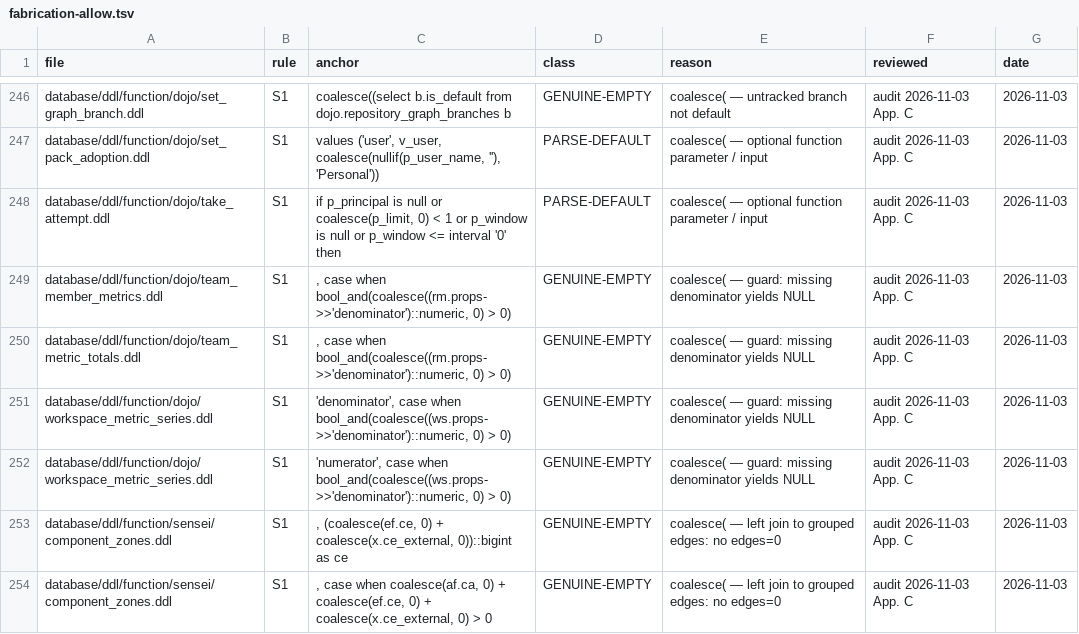
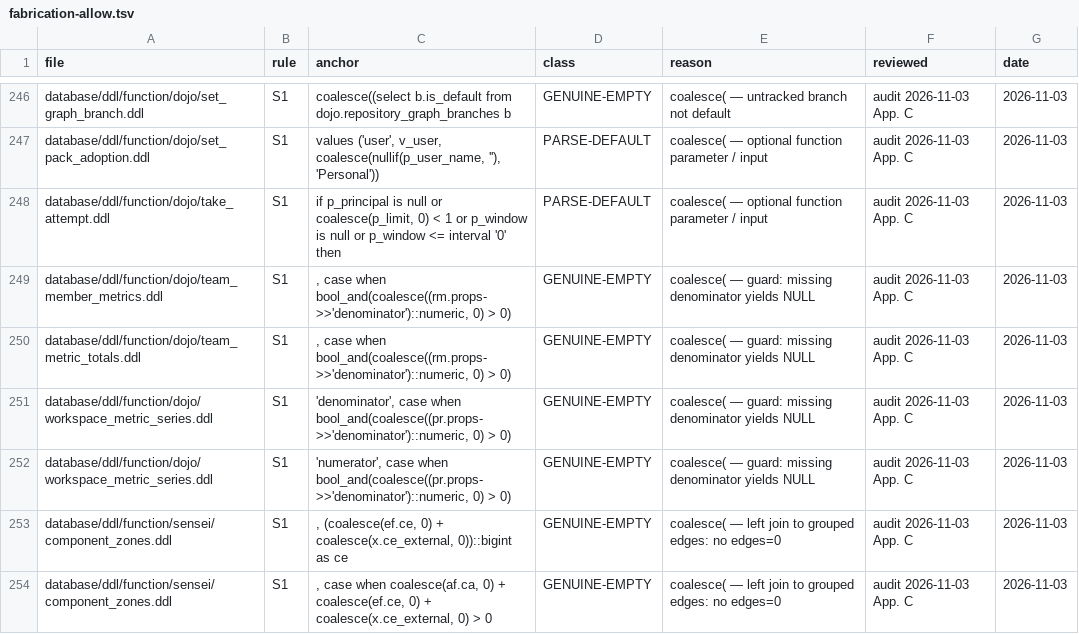
Before and after one commit to sensei-hq/sensei, a TSV file: scripts/fabrication-allow.tsv, drawn as a sheet; only a part is shown, gaps mark what is left out.

```diff
--- a/scripts/fabrication-allow.tsv
+++ b/scripts/fabrication-allow.tsv
@@ -250,4 +250,4 @@ database/ddl/function/dojo/team_member_metrics.ddl	S1	, case when bool_and(coale
 database/ddl/function/dojo/team_metric_totals.ddl	S1	, case when bool_and(coalesce((rm.props->>'denominator')::numeric, 0) > 0)	GENUINE-EMPTY	coalesce( — guard: missing denominator yields NULL	audit 2026-11-03 App. C	2026-11-03
-database/ddl/function/dojo/workspace_metric_series.ddl	S1	'denominator', case when bool_and(coalesce((ws.props->>'denominator')::numeric, 0) > 0)	GENUINE-EMPTY	coalesce( — guard: missing denominator yields NULL	audit 2026-11-03 App. C	2026-11-03
-database/ddl/function/dojo/workspace_metric_series.ddl	S1	'numerator', case when bool_and(coalesce((ws.props->>'denominator')::numeric, 0) > 0)	GENUINE-EMPTY	coalesce( — guard: missing denominator yields NULL	audit 2026-11-03 App. C	2026-11-03
+database/ddl/function/dojo/workspace_metric_series.ddl	S1	'denominator', case when bool_and(coalesce((pr.props->>'denominator')::numeric, 0) > 0)	GENUINE-EMPTY	coalesce( — guard: missing denominator yields NULL	audit 2026-11-03 App. C	2026-11-03
+database/ddl/function/dojo/workspace_metric_series.ddl	S1	'numerator', case when bool_and(coalesce((pr.props->>'denominator')::numeric, 0) > 0)	GENUINE-EMPTY	coalesce( — guard: missing denominator yields NULL	audit 2026-11-03 App. C	2026-11-03
 database/ddl/function/sensei/component_zones.ddl	S1	, (coalesce(ef.ce, 0) + coalesce(x.ce_external, 0))::bigint as ce	GENUINE-EMPTY	coalesce( — left join to grouped edges: no edges=0	audit 2026-11-03 App. C	2026-11-03
```
Also changed, not shown: 9 other files.
